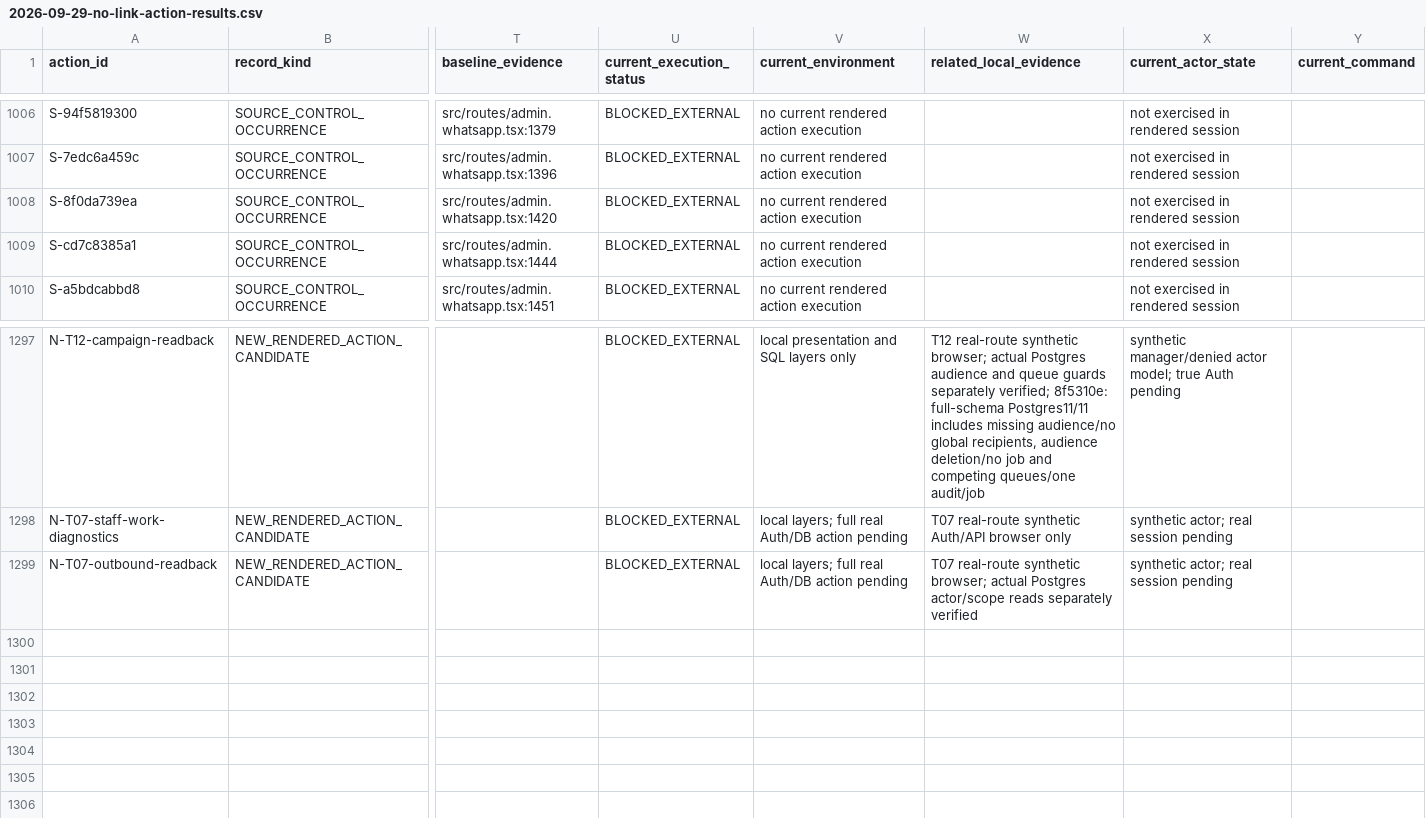
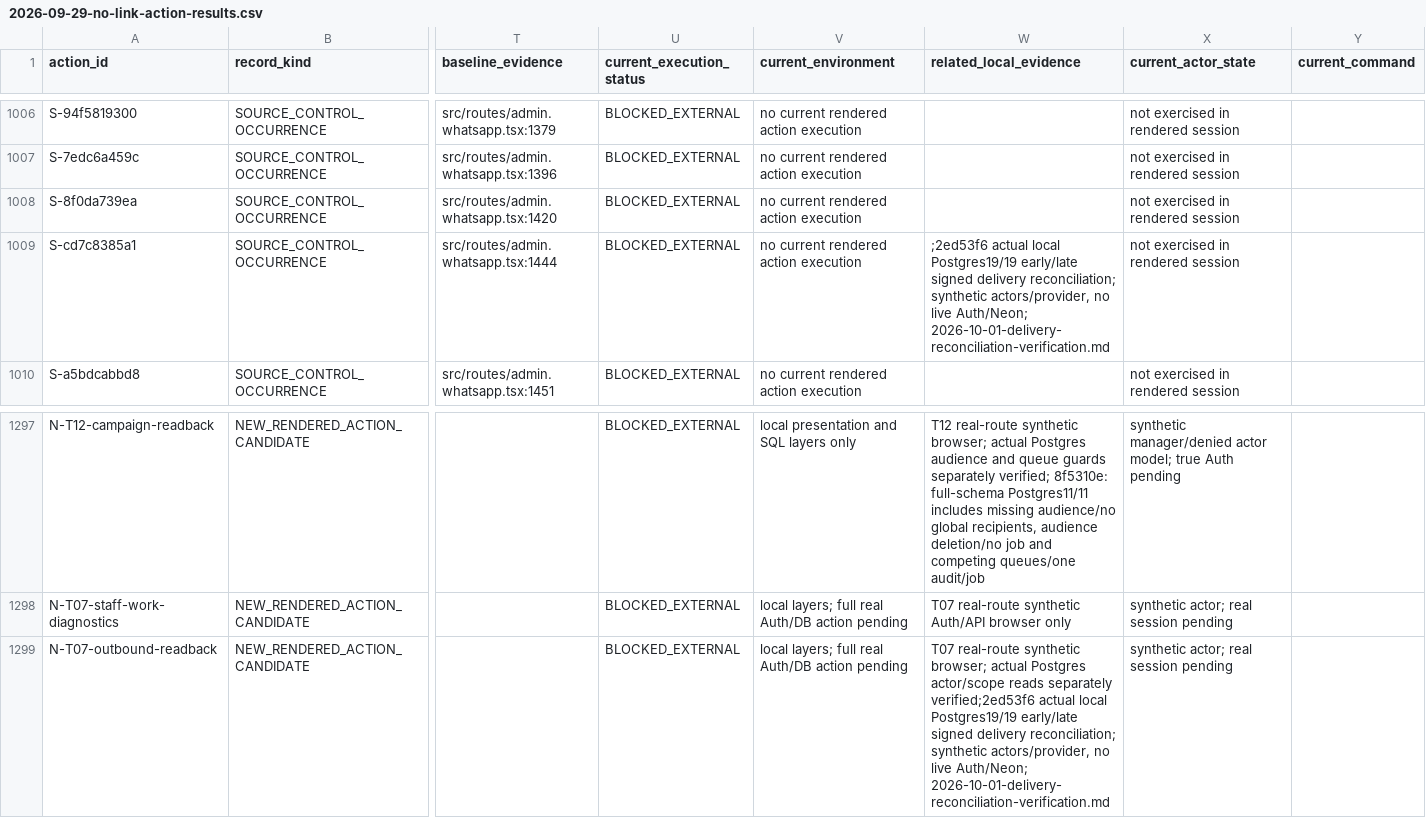
Before and after one commit to YNWAforever/earnestproperty, a CSV file: docs/reports/2026-09-29-no-link-action-results.csv, drawn as a sheet; only a part is shown, gaps mark what is left out; the diff names each change by its address in the sheet, - before the commit and + after, or states it on an @@ line.

```diff
--- a/docs/reports/2026-09-29-no-link-action-results.csv
+++ b/docs/reports/2026-09-29-no-link-action-results.csv
-W1009 (related_local_evidence): (empty)
+W1009 (related_local_evidence): ;2ed53f6 actual local Postgres19/19 early/late signed delivery reconciliation; synthetic actors/provider, no live Auth/Neon; 2026-10-01-delivery-reconciliation-verification.md
-W1299 (related_local_evidence): …reads separately verified
+W1299 (related_local_evidence): …reads separately verified;2ed53f6 actual local Postgres19/19 early/late signed delivery reconciliation; synthetic actors/provider, no live Auth/Neon; 2026-10-01-delivery-reconciliation-verification.md
```
Also changed, not shown: docs/reports/2026-09-29-no-link-uc-results.csv, 5 other files.
